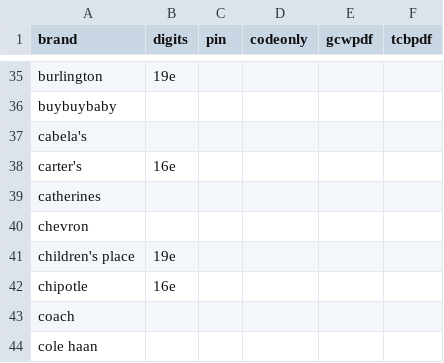
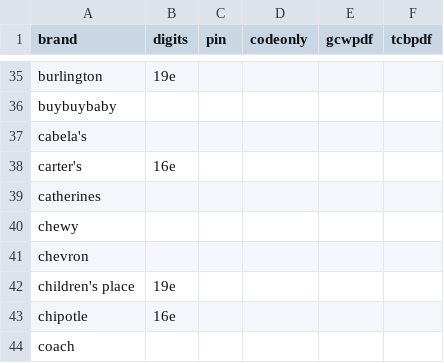
Before and after one commit to eltonjohn007/gc, a CSV file: data/brand.csv, drawn as a sheet; only a part is shown, gaps mark what is left out; the shorter side is filled out with more unchanged rows.

```diff
--- a/data/brand.csv
+++ b/data/brand.csv
@@ -39,2 +39,3 @@ carter's,16e,,,,
 catherines,,,,,
+chewy,,,,,
 chevron,,,,,
```
Also changed, not shown: data/source.csv, 2 other files.
